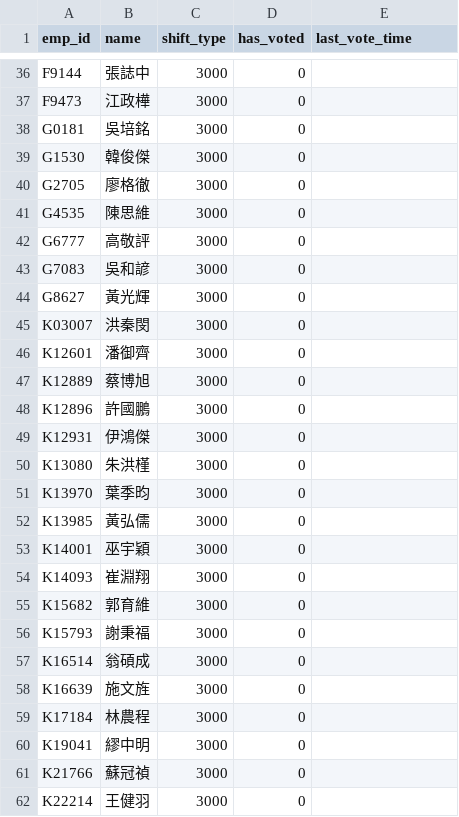
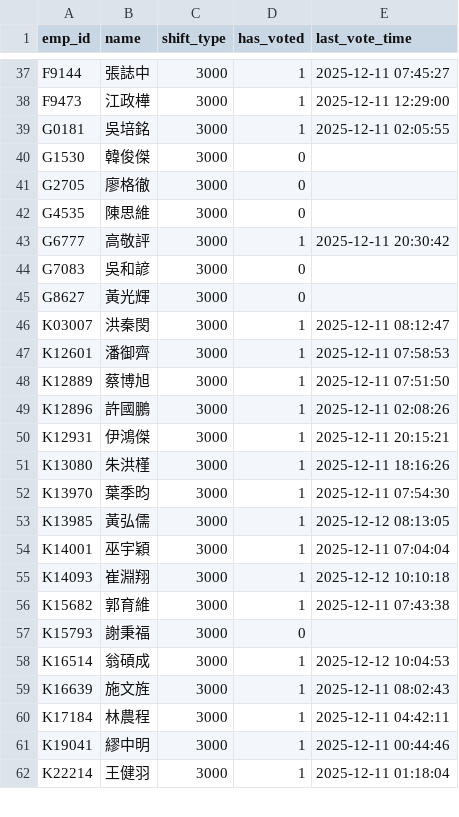
Before and after one commit to xiaLotus/vote_sys, a CSV file: data/2025/12/employees.csv, drawn as a sheet; only a part is shown, gaps mark what is left out; removed rows and columns are numbered as before the commit, all else as after; the diff covers the shown part only; the diff names each change by its address in the sheet, - before the commit and + after, or states it on an @@ line.

```diff
--- a/data/2025/12/employees.csv
+++ b/data/2025/12/employees.csv
-D37:D39 (has_voted): 0
+D37:D39 (has_voted): 1
-E37 (last_vote_time): (empty)
+E37 (last_vote_time): 2025-12-11 07:45:27
-E38 (last_vote_time): (empty)
+E38 (last_vote_time): 2025-12-11 12:29:00
-E39 (last_vote_time): (empty)
+E39 (last_vote_time): 2025-12-11 02:05:55
-D43 (has_voted): 0
+D43 (has_voted): 1
-E43 (last_vote_time): (empty)
+E43 (last_vote_time): 2025-12-11 20:30:42
-D46:D56 (has_voted): 0
+D46:D56 (has_voted): 1
-E46 (last_vote_time): (empty)
+E46 (last_vote_time): 2025-12-11 08:12:47
-E47 (last_vote_time): (empty)
+E47 (last_vote_time): 2025-12-11 07:58:53
-E48 (last_vote_time): (empty)
+E48 (last_vote_time): 2025-12-11 07:51:50
-E49 (last_vote_time): (empty)
+E49 (last_vote_time): 2025-12-11 02:08:26
-E50 (last_vote_time): (empty)
+E50 (last_vote_time): 2025-12-11 20:15:21
-E51 (last_vote_time): (empty)
+E51 (last_vote_time): 2025-12-11 18:16:26
-E52 (last_vote_time): (empty)
+E52 (last_vote_time): 2025-12-11 07:54:30
-E53 (last_vote_time): (empty)
+E53 (last_vote_time): 2025-12-12 08:13:05
-E54 (last_vote_time): (empty)
+E54 (last_vote_time): 2025-12-11 07:04:04
-E55 (last_vote_time): (empty)
+E55 (last_vote_time): 2025-12-12 10:10:18
-E56 (last_vote_time): (empty)
+E56 (last_vote_time): 2025-12-11 07:43:38
-D58:D61 (has_voted): 0
+D58:D61 (has_voted): 1
-E58 (last_vote_time): (empty)
+E58 (last_vote_time): 2025-12-12 10:04:53
-E59 (last_vote_time): (empty)
+E59 (last_vote_time): 2025-12-11 08:02:43
-E60 (last_vote_time): (empty)
+E60 (last_vote_time): 2025-12-11 04:42:11
-E61 (last_vote_time): (empty)
+E61 (last_vote_time): 2025-12-11 00:44:46
-row 61: K21766 | 蘇冠禎 | 3000 | 0
-D62 (has_voted): 0
+D62 (has_voted): 1
-E62 (last_vote_time): (empty)
+E62 (last_vote_time): 2025-12-11 01:18:04
```
Also changed, not shown: 1 added row and 51 edited cells elsewhere in this file, data/2026/01/202601.csv, 15 other files.
